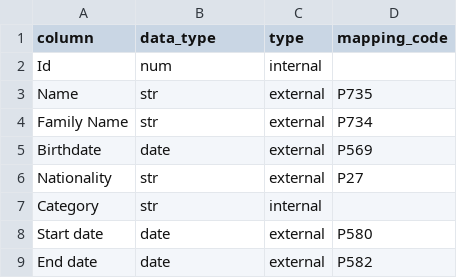
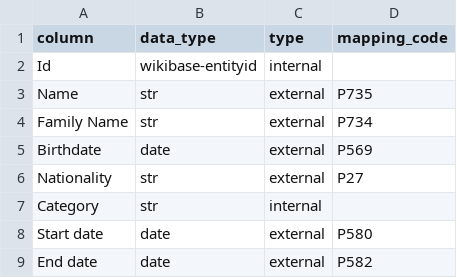
Before and after one commit to mohammadzainabbas/wikibase-nttdata, a CSV file: data/team_mapping.csv, drawn as a sheet.

Commit message:
Minor

```diff
--- a/data/team_mapping.csv
+++ b/data/team_mapping.csv
@@ -1,3 +1,3 @@
 column,data_type,type,mapping_code
-Id,num,internal,
+Id,wikibase-entityid,internal,
 Name,str,external,P735
```
